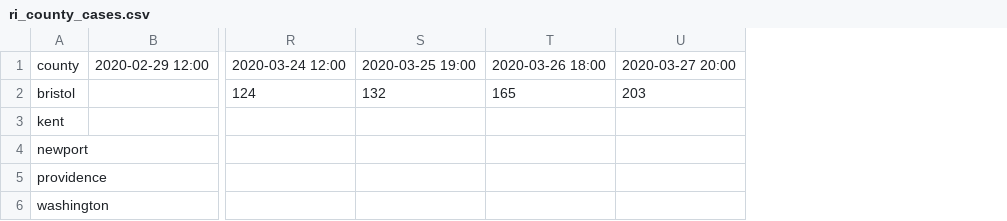
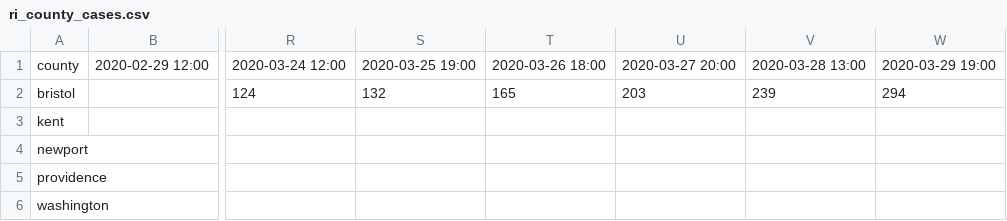
Before and after one commit to joeguinness/covid19data, a CSV file: ri_county_cases.csv, drawn as a sheet; only a part is shown, gaps mark what is left out; the diff names each change by its address in the sheet, - before the commit and + after, or states it on an @@ line.

```diff
--- a/ri_county_cases.csv
+++ b/ri_county_cases.csv
+column V, rows 1-2: 2020-03-28 13:00 | 239
+column W, rows 1-2: 2020-03-29 19:00 | 294
```
Also changed, not shown: ct_county_cases.csv, ma_county_cases.csv, 3 other files.
